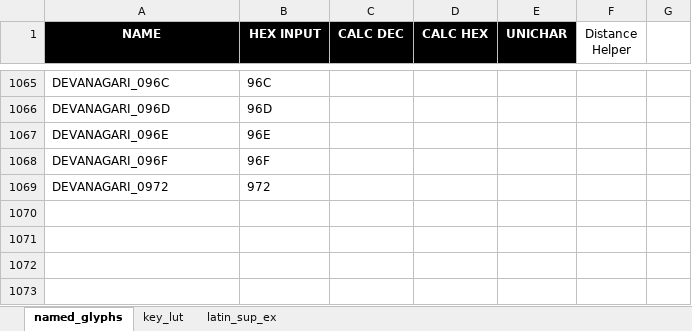
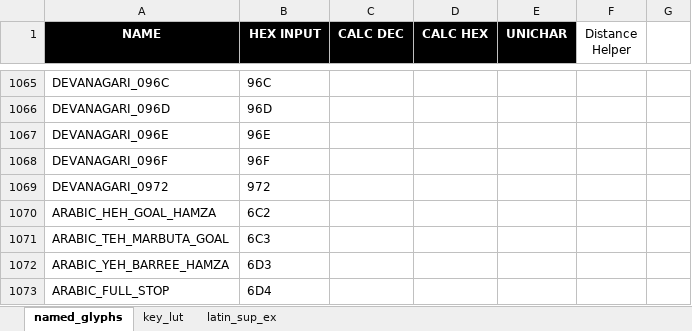
Before and after one commit to thpoll83/qmk_firmware, an Excel workbook: keyboards/handwired/polykybd/lang/lang_lut.xlsx, sheet named_glyphs, drawn as a sheet; only a part is shown, gaps mark what is left out; values as stored, in another font and other column widths than the file's, no borders; the diff names each change by its address in the sheet, - before the commit and + after, or states it on an @@ line.

```diff
--- a/keyboards/handwired/polykybd/lang/lang_lut.xlsx (sheet named_glyphs)
+++ b/keyboards/handwired/polykybd/lang/lang_lut.xlsx (sheet named_glyphs)
+row 1070: ARABIC_HEH_GOAL_HAMZA | 6C2
+row 1071: ARABIC_TEH_MARBUTA_GOAL | 6C3
+row 1072: ARABIC_YEH_BARREE_HAMZA | 6D3
+row 1073: ARABIC_FULL_STOP | 6D4
```
Also changed, not shown: sheet key_lut, 10 other files.
